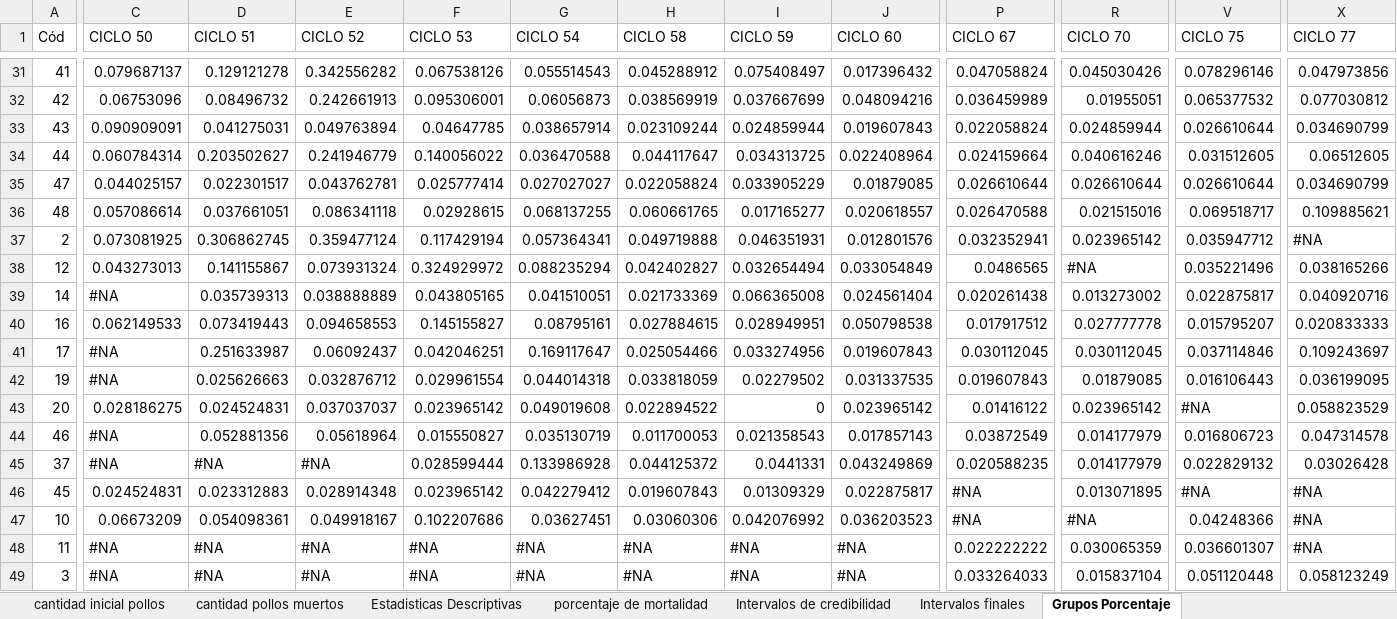
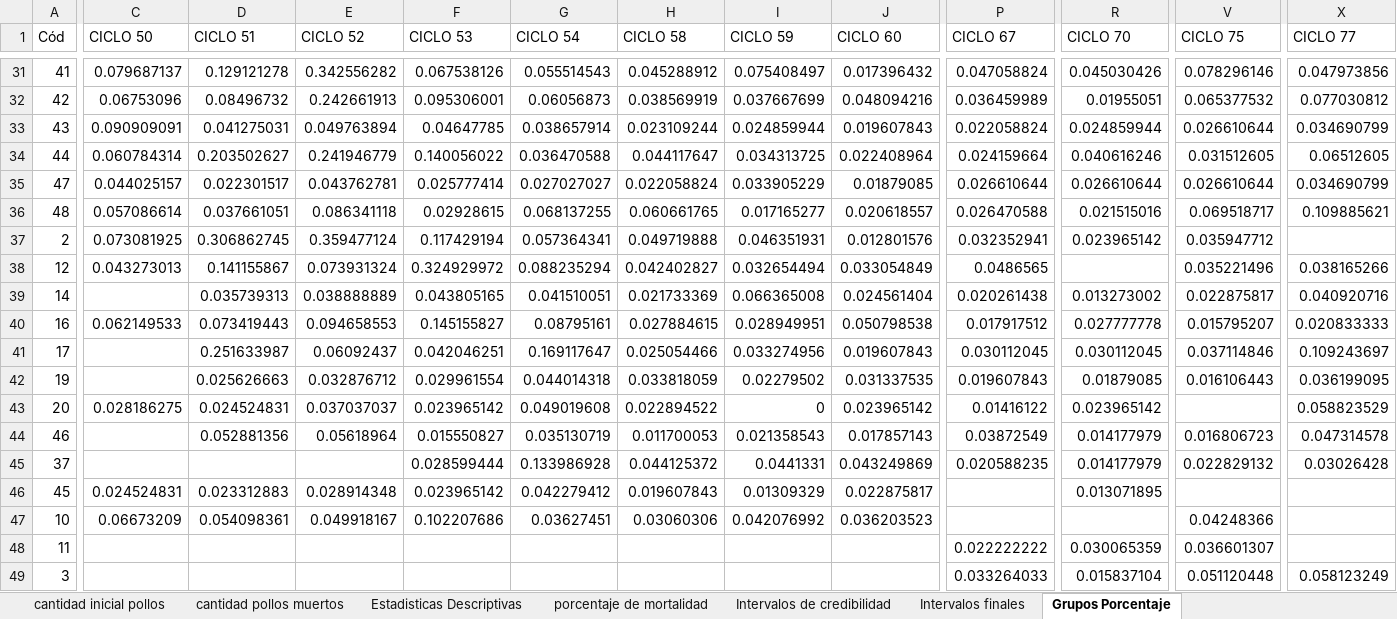
Before and after one commit to KevinChica1128/Consultoria, an Excel workbook: ARCHIVO DE DATOS FUNDEMERCA.xlsx, sheet Grupos Porcentaje, drawn as a sheet; only a part is shown, gaps mark what is left out; values as stored, in another font and other column widths than the file's, no borders; charts and pictures not drawn; the diff covers the shown part only; the diff names each change by its address in the sheet, - before the commit and + after, or states it on an @@ line.

```diff
--- a/ARCHIVO DE DATOS FUNDEMERCA.xlsx (sheet Grupos Porcentaje)
+++ b/ARCHIVO DE DATOS FUNDEMERCA.xlsx (sheet Grupos Porcentaje)
-X37 (CICLO 77): #NA
+X37 (CICLO 77): (empty)
-R38 (CICLO 70): #NA
+R38 (CICLO 70): (empty)
-C39 (CICLO 50): #NA
+C39 (CICLO 50): (empty)
-C41:C42 (CICLO 50): #NA
+C41:C42 (CICLO 50): (empty)
-V43 (CICLO 75): #NA
+V43 (CICLO 75): (empty)
-C44:C45 (CICLO 50): #NA
+C44:C45 (CICLO 50): (empty)
-D45 (CICLO 51): #NA
+D45 (CICLO 51): (empty)
-E45 (CICLO 52): #NA
+E45 (CICLO 52): (empty)
-P46:P47 (CICLO 67): #NA
+P46:P47 (CICLO 67): (empty)
-V46 (CICLO 75): #NA
+V46 (CICLO 75): (empty)
-X46:X48 (CICLO 77): #NA
+X46:X48 (CICLO 77): (empty)
-R47 (CICLO 70): #NA
+R47 (CICLO 70): (empty)
-C48:C49 (CICLO 50): #NA
+C48:C49 (CICLO 50): (empty)
-D48:D49 (CICLO 51): #NA
+D48:D49 (CICLO 51): (empty)
-E48:E49 (CICLO 52): #NA
+E48:E49 (CICLO 52): (empty)
-F48:F49 (CICLO 53): #NA
+F48:F49 (CICLO 53): (empty)
-G48:G49 (CICLO 54): #NA
+G48:G49 (CICLO 54): (empty)
-H48:H49 (CICLO 58): #NA
+H48:H49 (CICLO 58): (empty)
-I48:I49 (CICLO 59): #NA
+I48:I49 (CICLO 59): (empty)
-J48:J49 (CICLO 60): #NA
+J48:J49 (CICLO 60): (empty)
```
Also changed, not shown: 10 edited cells elsewhere in this sheet, charts or pictures, 11 other files.
